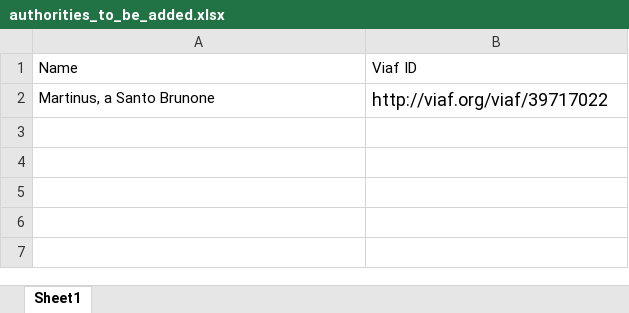
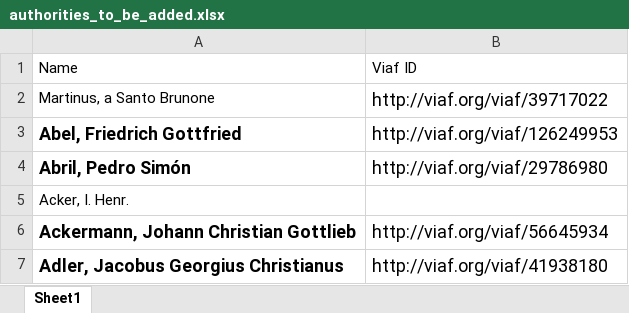
Before and after one commit to DigitalLatin/engelmann, an Excel workbook: authorities_to_be_added.xlsx, sheet Sheet1, drawn as a sheet; values as stored, in another font and other column widths than the file's, no borders; the diff names each change by its address in the sheet, - before the commit and + after, or states it on an @@ line.

```diff
--- a/authorities_to_be_added.xlsx (sheet Sheet1)
+++ b/authorities_to_be_added.xlsx (sheet Sheet1)
+row 3: Abel, Friedrich Gottfried | http://viaf.org/viaf/126249953
+row 4: Abril, Pedro Simón | http://viaf.org/viaf/29786980
+row 5: Acker, I. Henr.
+row 6: Ackermann, Johann Christian Gottlieb | http://viaf.org/viaf/56645934
+row 7: Adler, Jacobus Georgius Christianus | http://viaf.org/viaf/41938180
```
Also changed, not shown: Authors to be added.xlsx, 2 other files.
